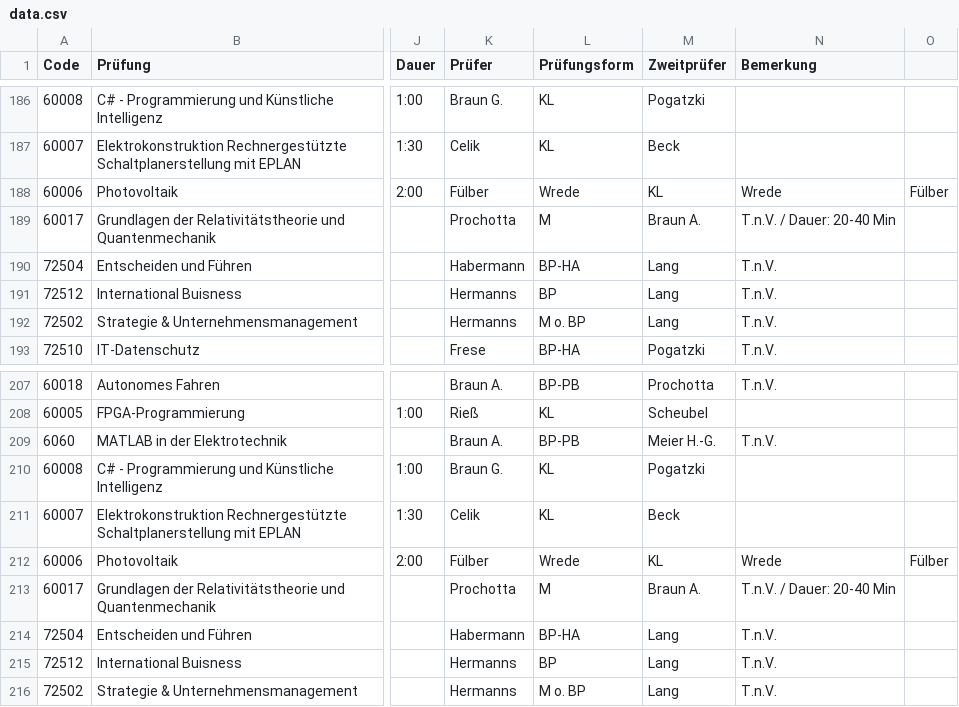
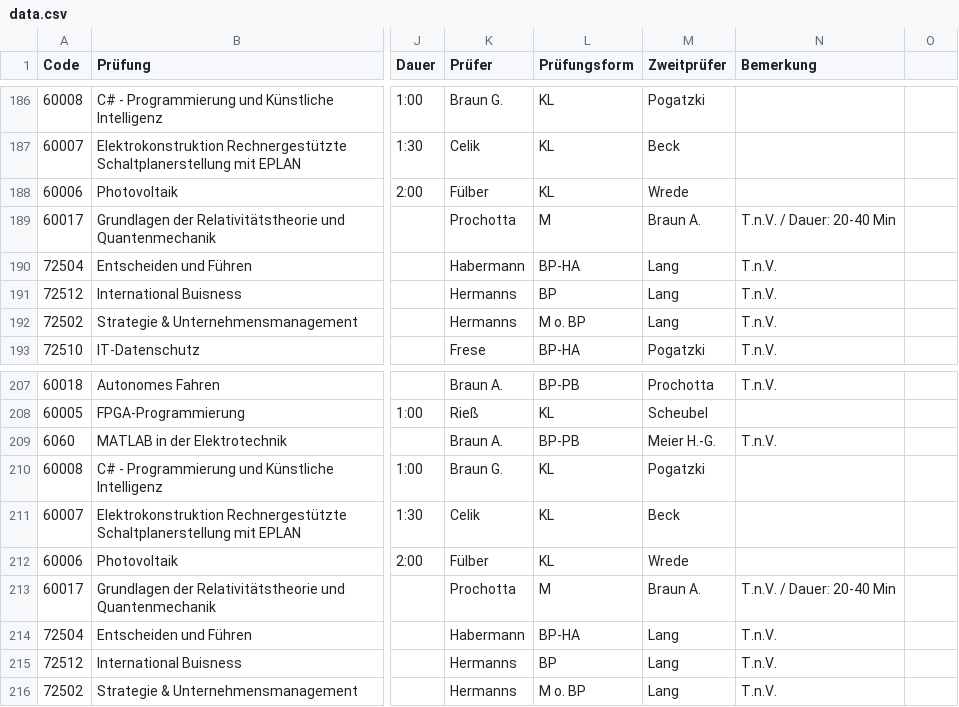
Before and after one commit to KuhlTime/hsd-exam-finder, a CSV file: src/data.csv, drawn as a sheet; only a part is shown, gaps mark what is left out; the diff covers the shown part only; the diff names each change by its address in the sheet, - before the commit and + after, or states it on an @@ line.

```diff
--- a/src/data.csv
+++ b/src/data.csv
-L188 (Prüfungsform): Wrede
+L188 (Prüfungsform): KL
-M188 (Zweitprüfer): KL
+M188 (Zweitprüfer): Wrede
-N188 (Bemerkung): Wrede
+N188 (Bemerkung): (empty)
-O188: Fülber
+O188: (empty)
-L212 (Prüfungsform): Wrede
+L212 (Prüfungsform): KL
-M212 (Zweitprüfer): KL
+M212 (Zweitprüfer): Wrede
-N212 (Bemerkung): Wrede
+N212 (Bemerkung): (empty)
-O212: Fülber
+O212: (empty)
```
Also changed, not shown: 46 edited cells elsewhere in this file.
